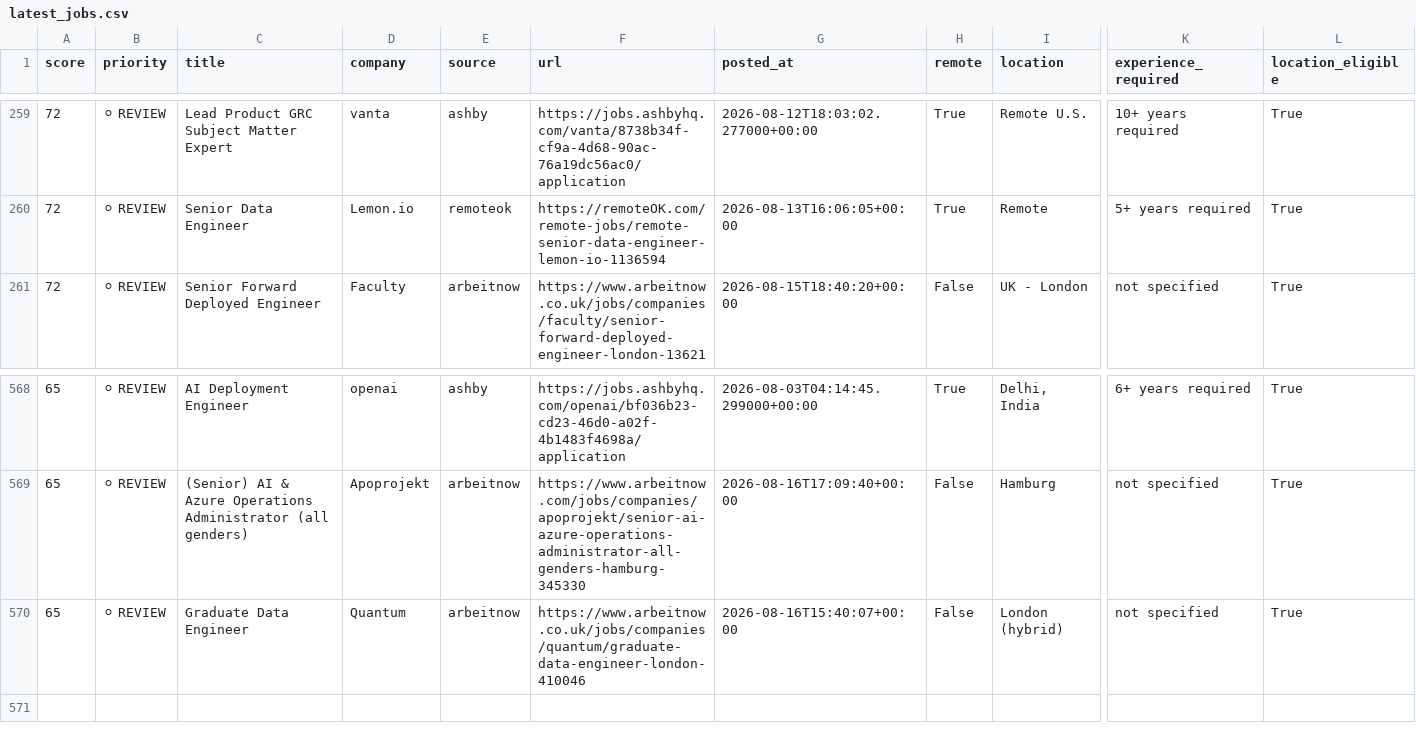
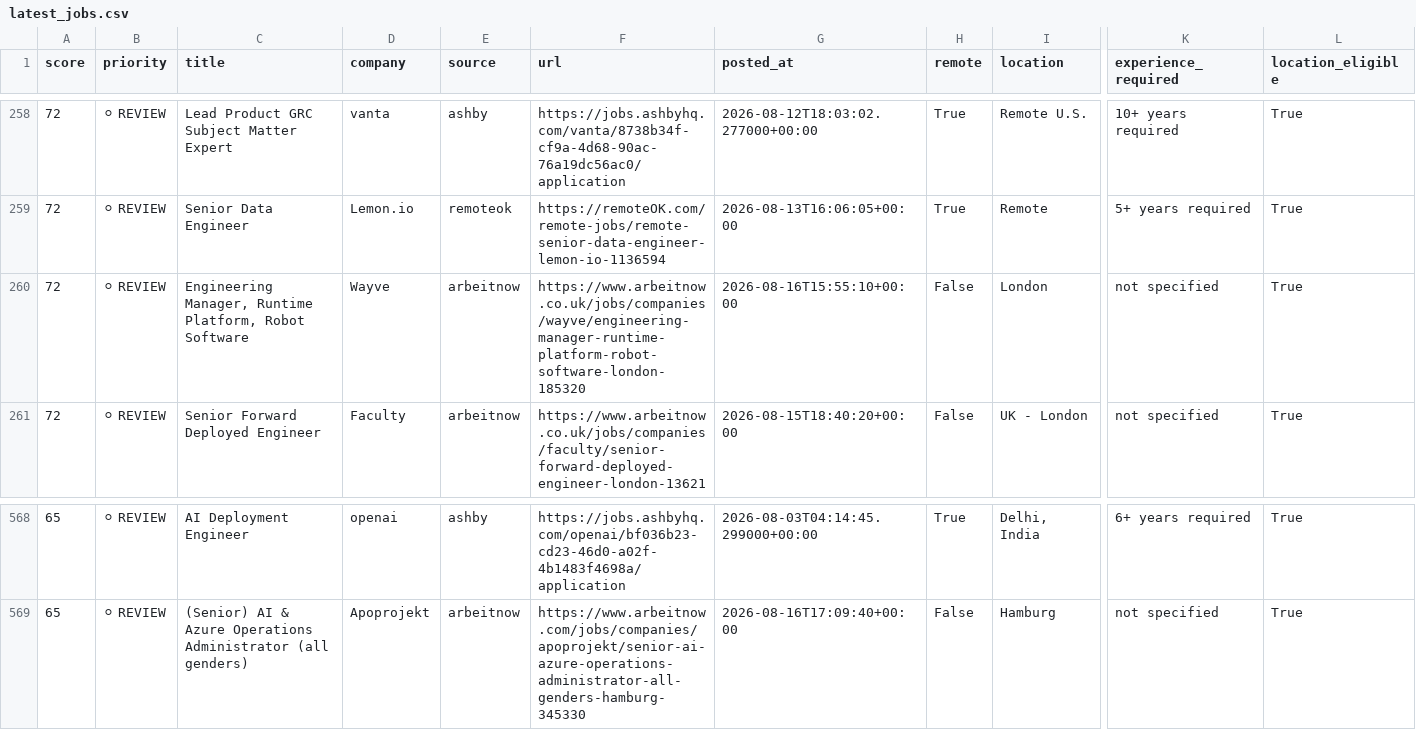
Before and after one commit to QDung210/job-hunter, a CSV file: data/latest_jobs.csv, drawn as a sheet; only a part is shown, gaps mark what is left out; removed rows and columns are numbered as before the commit, all else as after; rows hold the shown columns only; the diff covers the shown part only; the diff names each change by its address in the sheet, - before the commit and + after, or states it on an @@ line.

```diff
--- a/data/latest_jobs.csv
+++ b/data/latest_jobs.csv
+row 260: 72 | ⚪ REVIEW | Engineering Manager, Runtime Platform, Robot Software | Wayve | arbeitnow | https://www.arbeitnow.co.uk/jobs/companies/wayve/engineering-manager-runtime-platform-robot-software-london-185320 | 2026-08-16T15:55:10+00:00 | False | London | not specified | True
-row 570: 65 | ⚪ REVIEW | Graduate Data Engineer | Quantum | arbeitnow | https://www.arbeitnow.co.uk/jobs/companies/quantum/graduate-data-engineer-london-410046 | 2026-08-16T15:40:07+00:00 | False | London (hybrid) | not specified | True
```
Also changed, not shown: 2 added rows and 3 removed rows elsewhere in this file, 2 other files.
